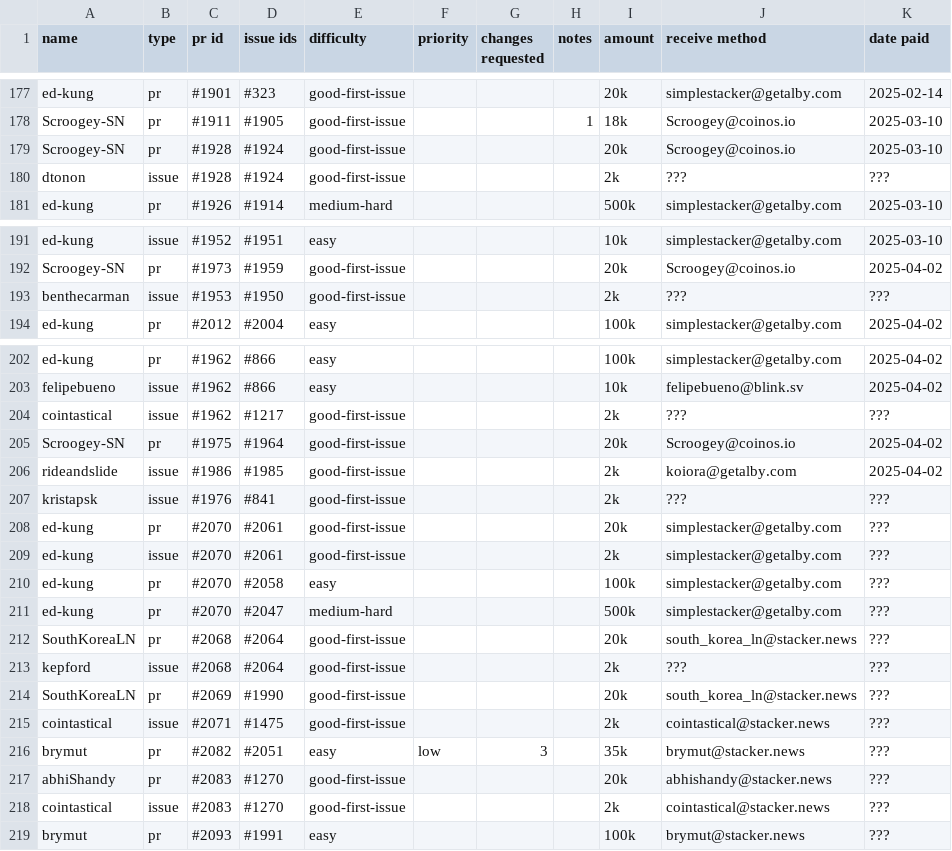
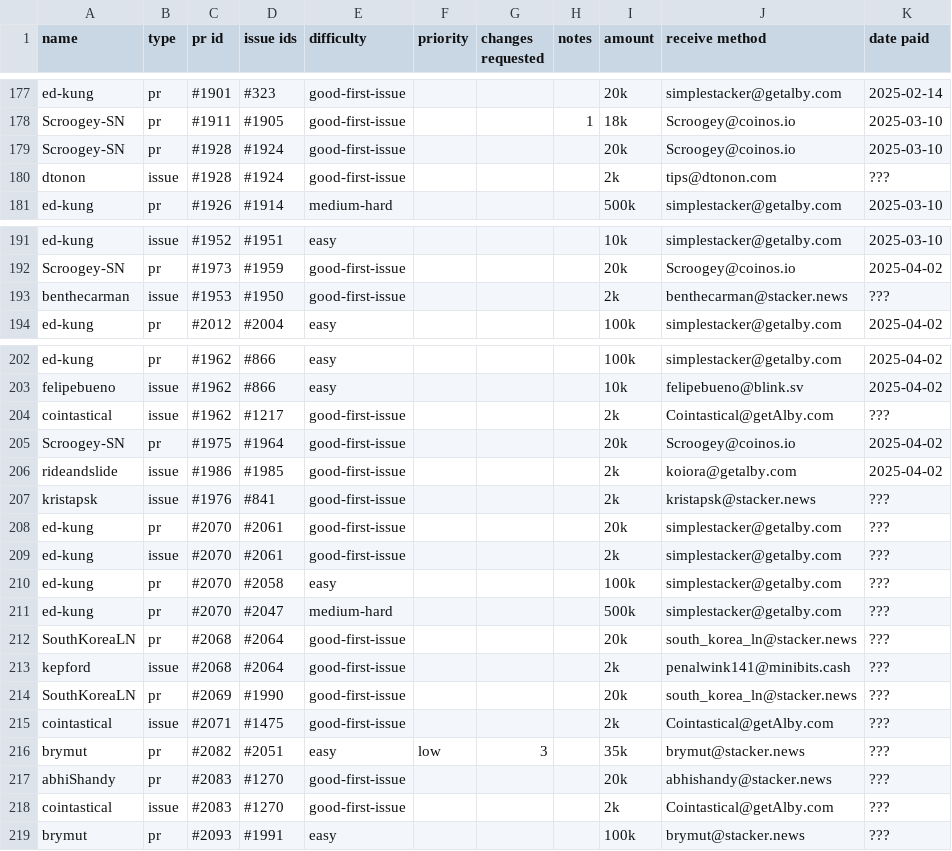
Before and after one commit to stashernews/stasher-news, a CSV file: awards.csv, drawn as a sheet; only a part is shown, gaps mark what is left out.

Commit message:
find more ln addresses for awards.csv

```diff
--- a/awards.csv
+++ b/awards.csv
@@ -179,3 +179,3 @@ Scroogey-SN,pr,#1911,#1905,good-first-issue,,,1,18k,Scroogey@coinos.io,2025-03-1
 Scroogey-SN,pr,#1928,#1924,good-first-issue,,,,20k,Scroogey@coinos.io,2025-03-10
-dtonon,issue,#1928,#1924,good-first-issue,,,,2k,???,???
+dtonon,issue,#1928,#1924,good-first-issue,,,,2k,tips@dtonon.com,???
 ed-kung,pr,#1926,#1914,medium-hard,,,,500k,simplestacker@getalby.com,2025-03-10
@@ -192,3 +192,3 @@ ed-kung,issue,#1952,#1951,easy,,,,10k,simplestacker@getalby.com,2025-03-10
 Scroogey-SN,pr,#1973,#1959,good-first-issue,,,,20k,Scroogey@coinos.io,2025-04-02
-benthecarman,issue,#1953,#1950,good-first-issue,,,,2k,???,???
+benthecarman,issue,#1953,#1950,good-first-issue,,,,2k,benthecarman@stacker.news,???
 ed-kung,pr,#2012,#2004,easy,,,,100k,simplestacker@getalby.com,2025-04-02
@@ -203,6 +203,6 @@ ed-kung,pr,#1962,#866,easy,,,,100k,simplestacker@getalby.com,2025-04-02
 felipebueno,issue,#1962,#866,easy,,,,10k,felipebueno@blink.sv,2025-04-02
-cointastical,issue,#1962,#1217,good-first-issue,,,,2k,???,???
+cointastical,issue,#1962,#1217,good-first-issue,,,,2k,Cointastical@getAlby.com,???
 Scroogey-SN,pr,#1975,#1964,good-first-issue,,,,20k,Scroogey@coinos.io,2025-04-02
 rideandslide,issue,#1986,#1985,good-first-issue,,,,2k,koiora@getalby.com,2025-04-02
-kristapsk,issue,#1976,#841,good-first-issue,,,,2k,???,???
+kristapsk,issue,#1976,#841,good-first-issue,,,,2k,kristapsk@stacker.news,???
 ed-kung,pr,#2070,#2061,good-first-issue,,,,20k,simplestacker@getalby.com,???
@@ -212,8 +212,8 @@ ed-kung,pr,#2070,#2047,medium-hard,,,,500k,simplestacker@getalby.com,???
 SouthKoreaLN,pr,#2068,#2064,good-first-issue,,,,20k,south_korea_ln@stacker.news,???
-kepford,issue,#2068,#2064,good-first-issue,,,,2k,???,???
+kepford,issue,#2068,#2064,good-first-issue,,,,2k,penalwink141@minibits.cash,???
 SouthKoreaLN,pr,#2069,#1990,good-first-issue,,,,20k,south_korea_ln@stacker.news,???
-cointastical,issue,#2071,#1475,good-first-issue,,,,2k,cointastical@stacker.news,???
+cointastical,issue,#2071,#1475,good-first-issue,,,,2k,Cointastical@getAlby.com,???
 brymut,pr,#2082,#2051,easy,low,3,,35k,brymut@stacker.news,???
 abhiShandy,pr,#2083,#1270,good-first-issue,,,,20k,abhishandy@stacker.news,???
-cointastical,issue,#2083,#1270,good-first-issue,,,,2k,cointastical@stacker.news,???
+cointastical,issue,#2083,#1270,good-first-issue,,,,2k,Cointastical@getAlby.com,???
 brymut,pr,#2093,#1991,easy,,,,100k,brymut@stacker.news,???
```
